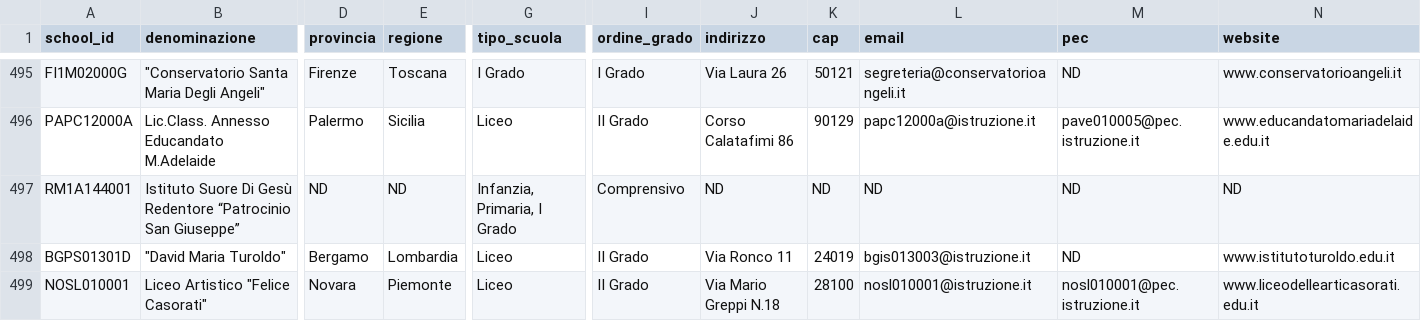
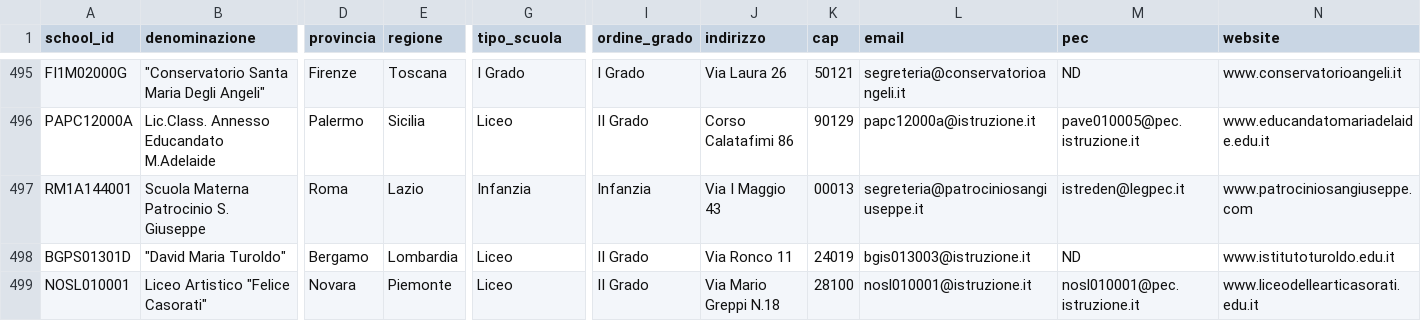
Before and after one commit to nugh75/orienta_piu, a CSV file: data/analysis_summary.csv, drawn as a sheet; only a part is shown, gaps mark what is left out; the diff covers the shown part only; the diff names each change by its address in the sheet, - before the commit and + after, or states it on an @@ line.

```diff
--- a/data/analysis_summary.csv
+++ b/data/analysis_summary.csv
-B497 (denominazione): Istituto Suore Di Gesù Redentore “Patrocinio San Giuseppe”
+B497 (denominazione): Scuola Materna Patrocinio S. Giuseppe
-D497 (provincia): ND
+D497 (provincia): Roma
-E497 (regione): ND
+E497 (regione): Lazio
-G497 (tipo_scuola): Infanzia, Primaria, I Grado
+G497 (tipo_scuola): Infanzia
-I497 (ordine_grado): Comprensivo
+I497 (ordine_grado): Infanzia
-J497 (indirizzo): ND
+J497 (indirizzo): Via I Maggio 43
-K497 (cap): ND
+K497 (cap): 00013
-L497 (email): ND
+L497 (email): segreteria@patrociniosangiuseppe.it
-M497 (pec): ND
+M497 (pec): istreden@legpec.it
-N497 (website): ND
+N497 (website): www.patrociniosangiuseppe.com
```
Also changed, not shown: 1 edited cell elsewhere in this file, 3 other files.
